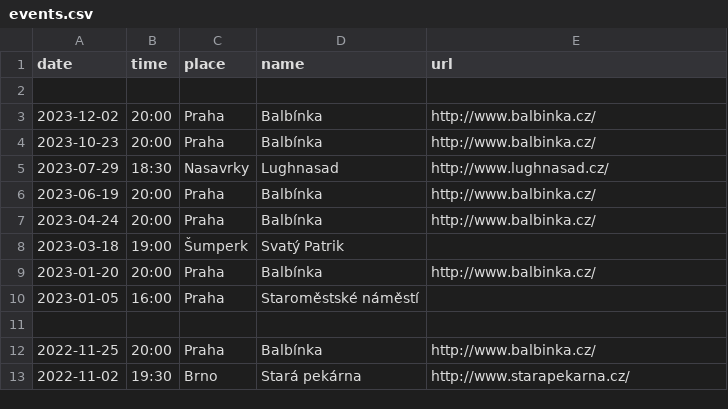
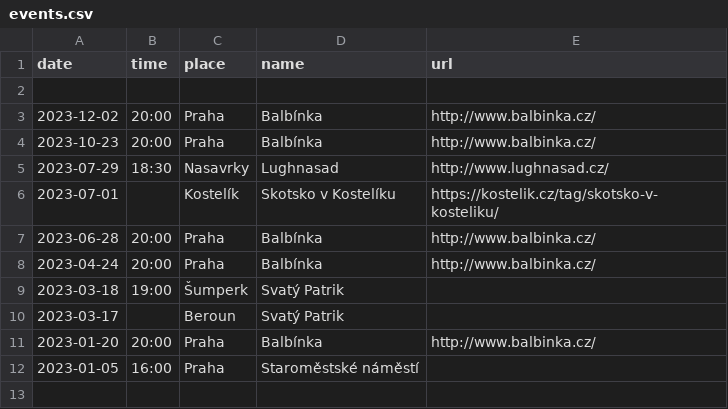
Before and after one commit to davrys/rira-web-jekyll, a CSV file: _data/events.csv, drawn as a sheet; only a part is shown; the shorter side is filled out with more unchanged rows.

```diff
--- a/_data/events.csv
+++ b/_data/events.csv
@@ -5,5 +5,7 @@ date,time,place,name,url
 2023-07-29,18:30,Nasavrky,Lughnasad,http://www.lughnasad.cz/
-2023-06-19,20:00,Praha,Balbínka,http://www.balbinka.cz/
+2023-07-01,,Kostelík,Skotsko v Kostelíku,https://kostelik.cz/tag/skotsko-v-kosteliku/
+2023-06-28,20:00,Praha,Balbínka,http://www.balbinka.cz/
 2023-04-24,20:00,Praha,Balbínka,http://www.balbinka.cz/
 2023-03-18,19:00,Šumperk,Svatý Patrik,
+2023-03-17,,Beroun,Svatý Patrik,
 2023-01-20,20:00,Praha,Balbínka,http://www.balbinka.cz/
```
Also changed, not shown: 2 other files.
